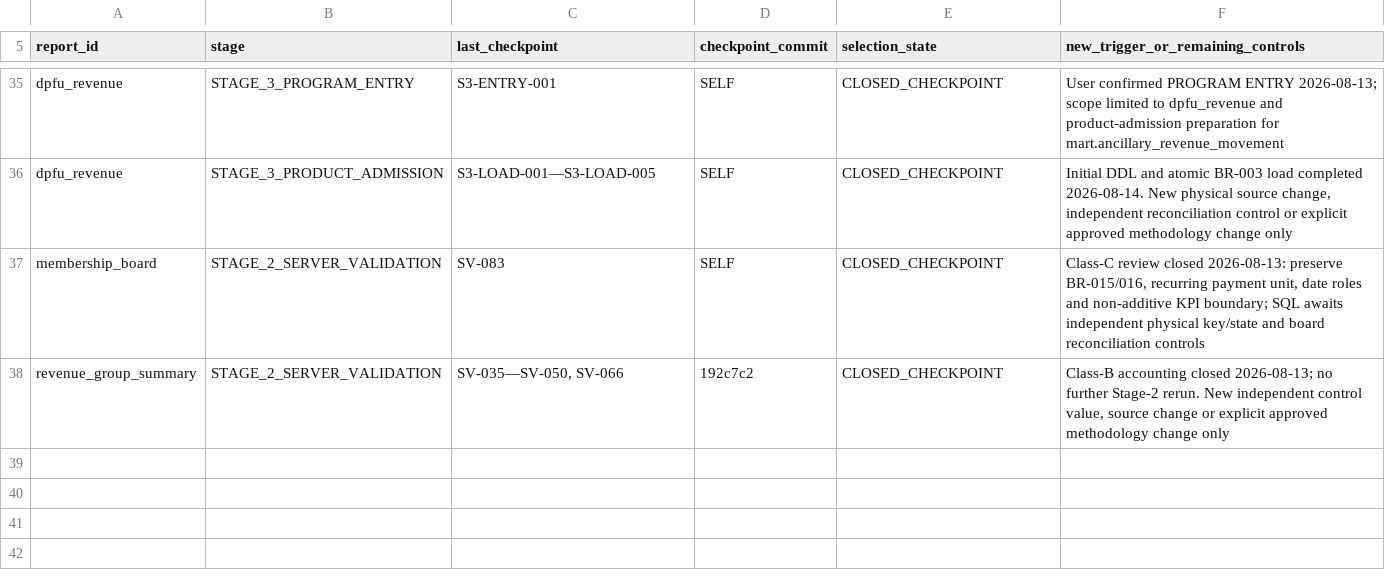
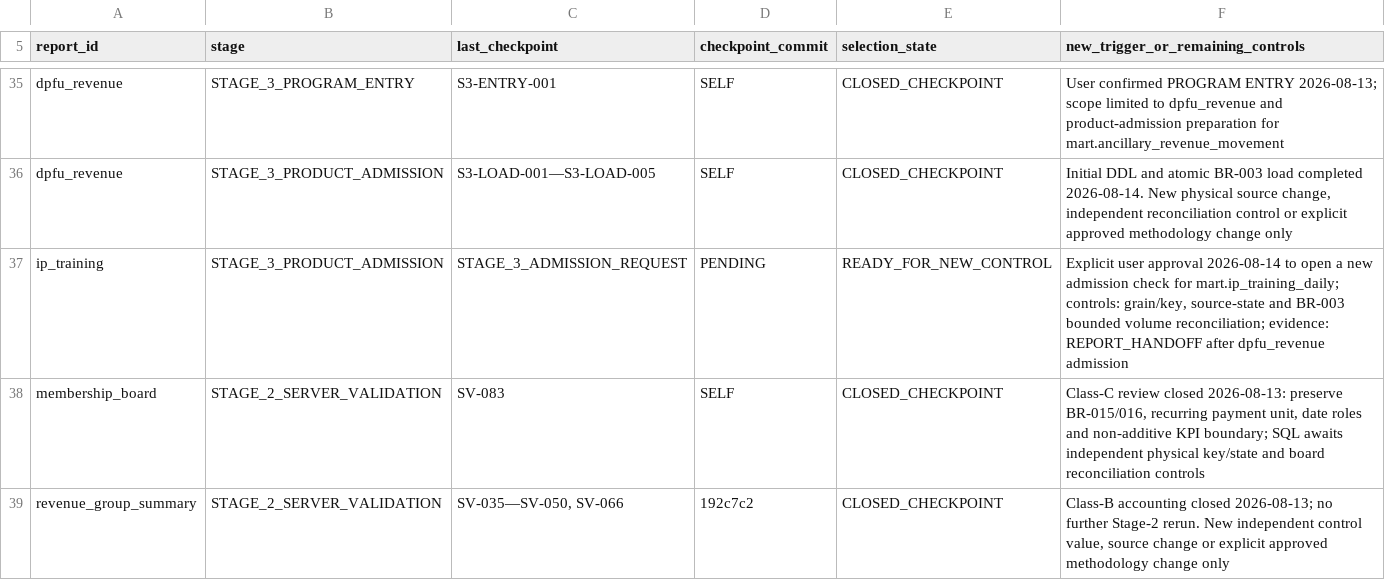
Before and after one commit to ilvkalinin/1c_to_powerBi, a TSV file: .agents/report_checkpoint_ledger.tsv, drawn as a sheet; only a part is shown, gaps mark what is left out; the diff names each change by its address in the sheet, - before the commit and + after, or states it on an @@ line.

Commit message:
docs(ip-training): open stage 3 admission

```diff
--- a/.agents/report_checkpoint_ledger.tsv
+++ b/.agents/report_checkpoint_ledger.tsv
+row 37: ip_training | STAGE_3_PRODUCT_ADMISSION | STAGE_3_ADMISSION_REQUEST | PENDING | READY_FOR_NEW_CONTROL | Explicit user approval 2026-08-14 to open a new admission check for mart.ip_training_daily; controls: grain/key, source-state and BR-003 bounded volume reconciliation; evidence: REPORT_HANDOFF after dpfu_revenue admission
```
Also changed, not shown: .agents/active_package.tsv, 2 other files.
